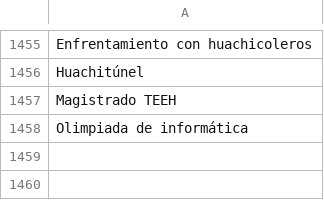
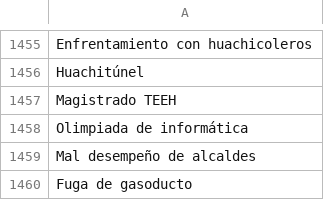
Before and after one commit to thelonious9/capturanotas, a CSV file: Tema.csv, drawn as a sheet; only a part is shown, gaps mark what is left out; the diff names each change by its address in the sheet, - before the commit and + after, or states it on an @@ line.

Commit message:
Añado temas

```diff
--- a/Tema.csv
+++ b/Tema.csv
+row 1459: Mal desempeño de alcaldes
+row 1460: Fuga de gasoducto
```
